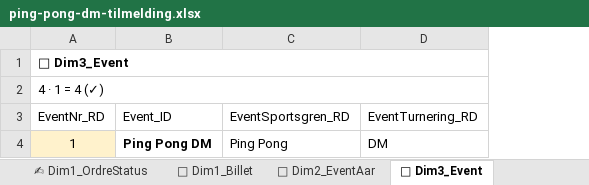
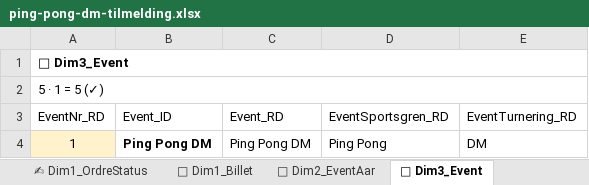
Before and after one commit to bsbenja/ping-pong-dm, an Excel workbook: filer/data/input/ping-pong-dm-tilmelding.xlsx, sheet 🎫 Dim3_Event, drawn as a sheet; values as stored, in another font and other column widths than the file's, no borders; table styles not drawn; the diff names each change by its address in the sheet, - before the commit and + after, or states it on an @@ line.

```diff
--- a/filer/data/input/ping-pong-dm-tilmelding.xlsx (sheet 🎫 Dim3_Event)
+++ b/filer/data/input/ping-pong-dm-tilmelding.xlsx (sheet 🎫 Dim3_Event)
+column C (Event_RD), row 4: Ping Pong DM
-A2 (EventNr_RD): 4 · 1 = 4 (✓)
+A2 (EventNr_RD): 5 · 1 = 5 (✓)
```
Also changed, not shown: sheet 🎫 Dim1_OrdreKat, sheet 🎫 Dim2_BilletRække, sheet 🎫 Dim2_BilletDisciplin, sheet 🎫 Dim2_BilletSpilformat, sheet 🎫 Dim2_BilletKat, sheet ✍ Dim1_OrdreStatus, 2 more sheets, 10 other files.
